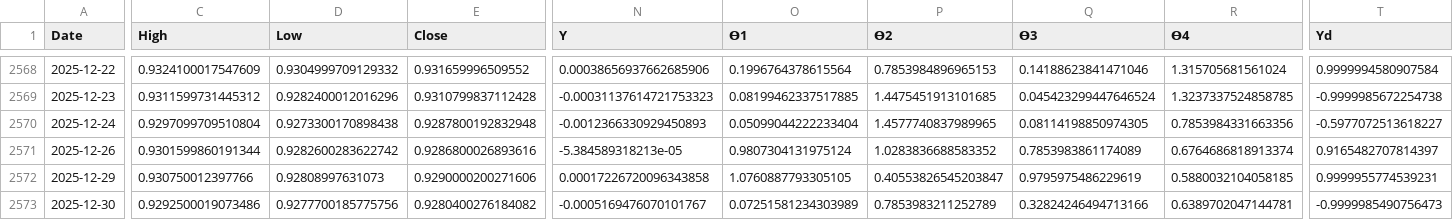
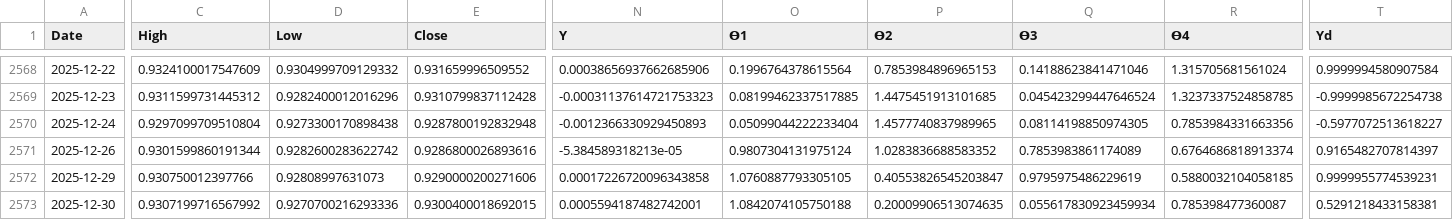
Before and after one commit to nemesysolano/quantum-finance, a CSV file: qf/market/data/EURCHF=X.csv, drawn as a sheet; only a part is shown, gaps mark what is left out; the diff covers the shown part only; the diff names each change by its address in the sheet, - before the commit and + after, or states it on an @@ line.

```diff
--- a/qf/market/data/EURCHF=X.csv
+++ b/qf/market/data/EURCHF=X.csv
-C2573 (High): 0.9292500019073486
+C2573 (High): 0.9307199716567992
-D2573 (Low): 0.9277700185775756
+D2573 (Low): 0.9270700216293336
-E2573 (Close): 0.9280400276184082
+E2573 (Close): 0.9300400018692015
-N2573 (Y): -0.0005169476070101767
+N2573 (Y): 0.0005594187482742001
-O2573 (ϴ1): 0.07251581234303989
+O2573 (ϴ1): 1.0842074105750188
-P2573 (ϴ2): 0.7853983211252789
+P2573 (ϴ2): 0.20009906513074635
-Q2573 (ϴ3): 0.32824246494713166
+Q2573 (ϴ3): 0.055617830923459934
-R2573 (ϴ4): 0.6389702047144781
+R2573 (ϴ4): 0.785398477360087
-T2573 (Yd): -0.9999985490756473
+T2573 (Yd): 0.5291218433158381
```
Also changed, not shown: 4 edited cells elsewhere in this file, qf/market/data/AUDUSD=X.csv, qf/market/data/EURCAD=X.csv, 11 other files.
